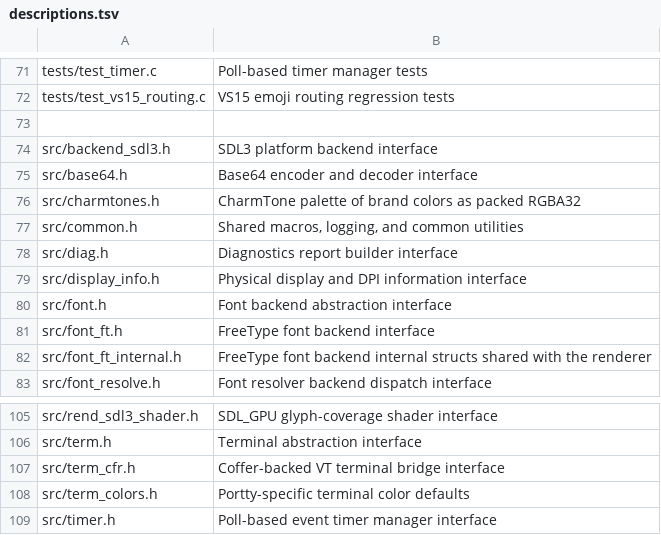
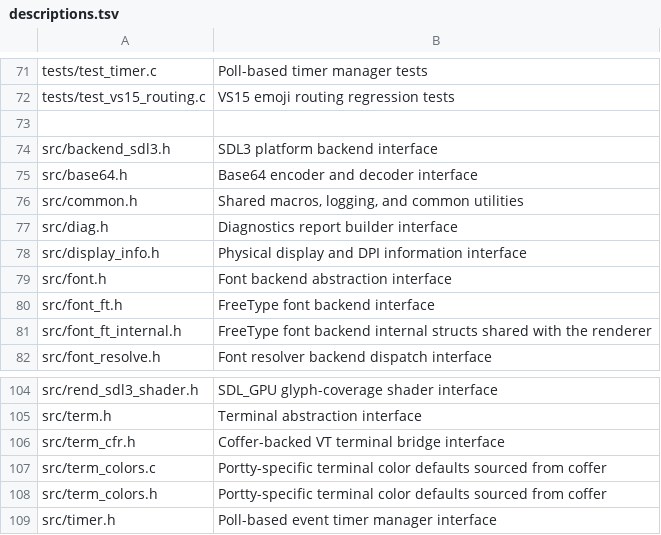
Before and after one commit to chestso/portty, a TSV file: build-aux/descriptions.tsv, drawn as a sheet; only a part is shown, gaps mark what is left out.

Commit message:
Adopt coffer's Dracula palette and source colors at runtime
Replace the hardcoded CharmTone palette (charmtones.h, 70 colors) with
runtime lookups against coffer's new Dracula palette API. All terminal
colors (bg, fg, cursor, underline, selection, caption) are now sourced
from cfr_default_bg_rgb(), cfr_default_fg_rgb(), and
cfr_default_palette_rgb() at startup via term_colors_init(). The only
portty-local color is DRACULA_SELECTION (#44475A), a Dracula spec color
not exposed by coffer's ANSI palette.

Also fixes add-header.sh to update stale description lines instead of
silently skipping files that already have an SPDX banner.

Pin CI to coffer v0.1.13.

```diff
--- a/build-aux/descriptions.tsv
+++ b/build-aux/descriptions.tsv
@@ -75,3 +75,2 @@ src/backend_sdl3.h	SDL3 platform backend interface
 src/base64.h	Base64 encoder and decoder interface
-src/charmtones.h	CharmTone palette of brand colors as packed RGBA32
 src/common.h	Shared macros, logging, and common utilities
@@ -107,3 +106,4 @@ src/term.h	Terminal abstraction interface
 src/term_cfr.h	Coffer-backed VT terminal bridge interface
-src/term_colors.h	Portty-specific terminal color defaults
+src/term_colors.c	Portty-specific terminal color defaults sourced from coffer
+src/term_colors.h	Portty-specific terminal color defaults sourced from coffer
 src/timer.h	Poll-based event timer manager interface
```
Also changed, not shown: 14 other files.
